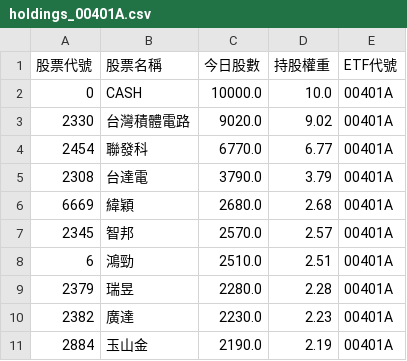
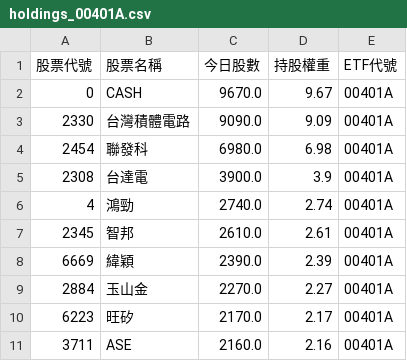
Before and after one commit to caesar263/my-etf-tracker, a CSV file: holdings_00401A.csv, drawn as a sheet.

```diff
--- a/holdings_00401A.csv
+++ b/holdings_00401A.csv
@@ -1,11 +1,11 @@
 股票代號,股票名稱,今日股數,持股權重,ETF代號
-0,CASH,10000.0,10.0,00401A
-2330,台灣積體電路,9020.0,9.02,00401A
-2454,聯發科,6770.0,6.77,00401A
-2308,台達電,3790.0,3.79,00401A
-6669,緯穎,2680.0,2.68,00401A
-2345,智邦,2570.0,2.57,00401A
-6,鴻勁,2510.0,2.51,00401A
-2379,瑞昱,2280.0,2.28,00401A
-2382,廣達,2230.0,2.23,00401A
-2884,玉山金,2190.0,2.19,00401A
+0,CASH,9670.0,9.67,00401A
+2330,台灣積體電路,9090.0,9.09,00401A
+2454,聯發科,6980.0,6.98,00401A
+2308,台達電,3900.0,3.9,00401A
+4,鴻勁,2740.0,2.74,00401A
+2345,智邦,2610.0,2.61,00401A
+6669,緯穎,2390.0,2.39,00401A
+2884,玉山金,2270.0,2.27,00401A
+6223,旺矽,2170.0,2.17,00401A
+3711,ASE,2160.0,2.16,00401A
```
Also changed, not shown: final_analysis.csv, holdings_00988A.csv, 14 other files.
